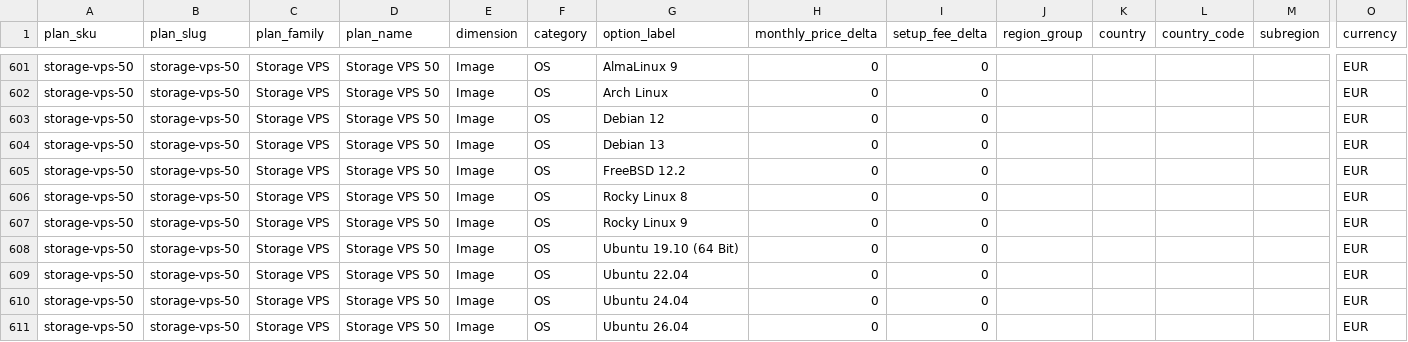
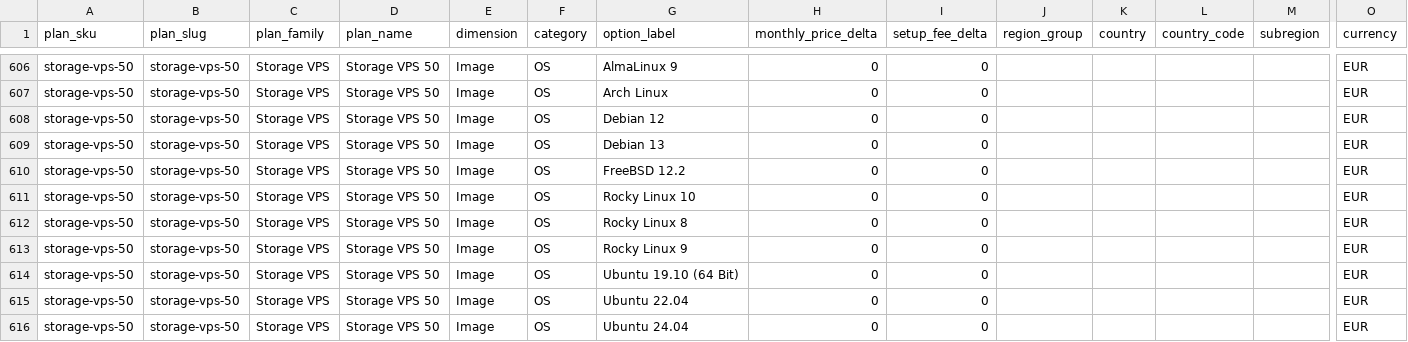
Before and after one commit to securiace-dev/contabo-pricing-scraper, a CSV file: data/output/contabo_option_catalog.csv, drawn as a sheet; only a part is shown, gaps mark what is left out; the shorter side is filled out with more unchanged rows; rows hold the shown columns only; the diff covers the shown part only; the diff names each change by its address in the sheet, - before the commit and + after, or states it on an @@ line.

```diff
--- a/data/output/contabo_option_catalog.csv
+++ b/data/output/contabo_option_catalog.csv
+row 611: storage-vps-50 | storage-vps-50 | Storage VPS | Storage VPS 50 | Image | OS | Rocky Linux 10 | 0 | 0 |  |  |  |  | EUR
```
Also changed, not shown: 5 added rows elsewhere in this file, data/output/contabo_base_plans.csv, 9 other files.
